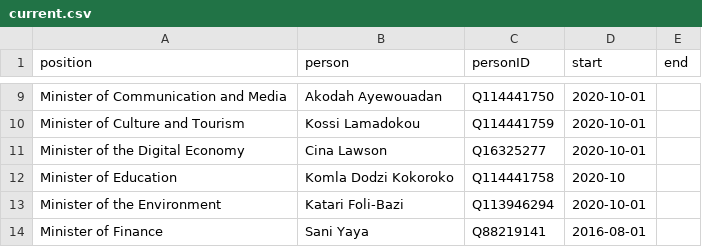
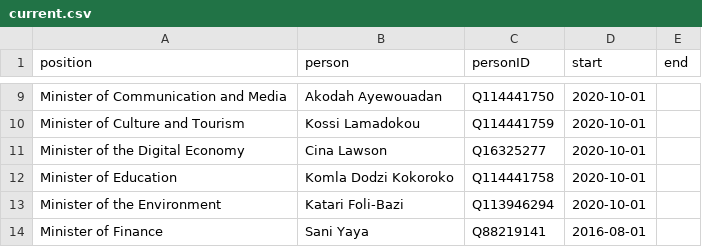
Before and after one commit to every-politician-scrapers/togo, a CSV file: html/current.csv, drawn as a sheet; only a part is shown, gaps mark what is left out.

```diff
--- a/html/current.csv
+++ b/html/current.csv
@@ -11,3 +11,3 @@ Minister of Culture and Tourism,Kossi Lamadokou,Q114441759,2020-10-01,
 Minister of the Digital Economy,Cina Lawson,Q16325277,2020-10-01,
-Minister of Education,Komla Dodzi Kokoroko,Q114441758,2020-10,
+Minister of Education,Komla Dodzi Kokoroko,Q114441758,2020-10-01,
 Minister of the Environment,Katari Foli-Bazi,Q113946294,2020-10-01,
```
Also changed, not shown: html/holders21.csv, html/predecessors.csv.
